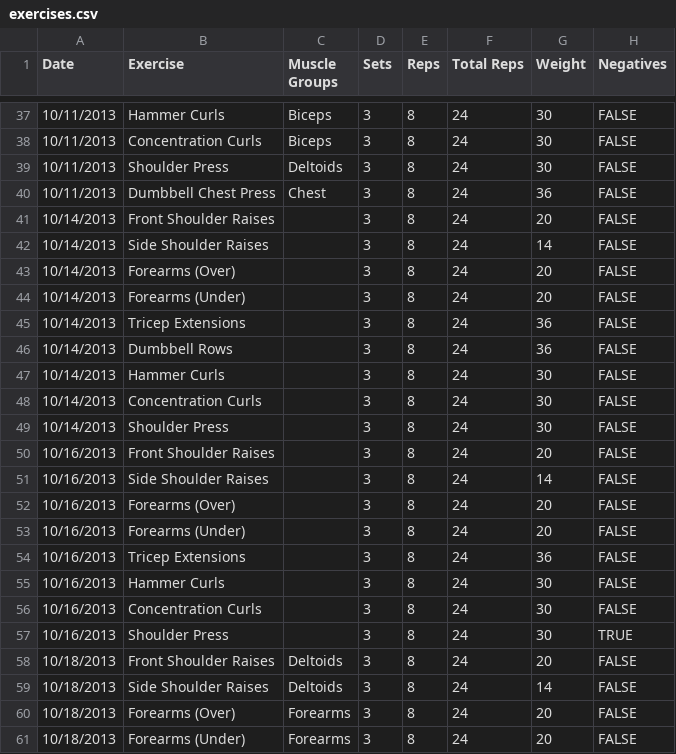
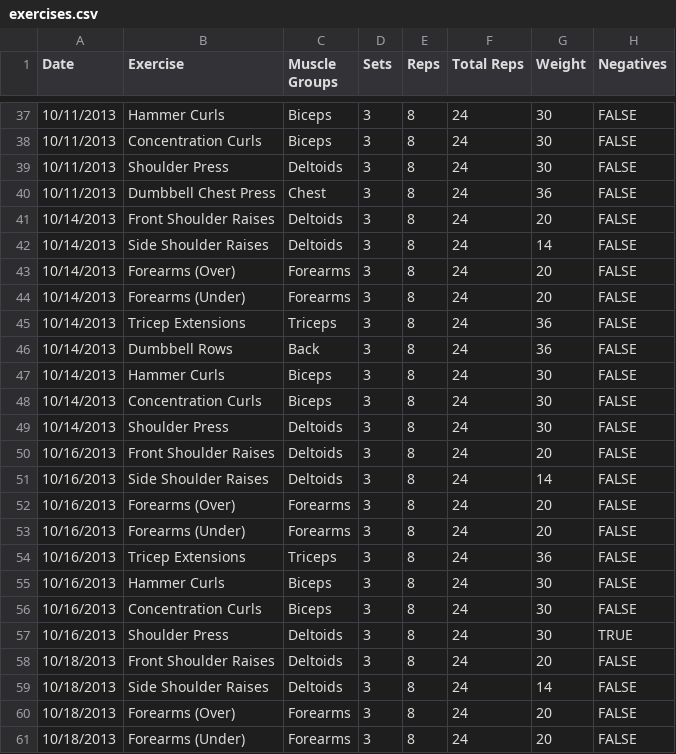
Before and after one commit to jrg94/health-dashboard, a CSV file: dashboard/data/exercises.csv, drawn as a sheet; only a part is shown, gaps mark what is left out; the diff covers the shown part only.

```diff
--- a/dashboard/data/exercises.csv
+++ b/dashboard/data/exercises.csv
@@ -40,19 +40,19 @@ Date,Exercise,Muscle Groups,Sets,Reps,Total Reps,Weight,Negatives
 10/11/2013,Dumbbell Chest Press,Chest,3,8,24,36,FALSE
-10/14/2013,Front Shoulder Raises,,3,8,24,20,FALSE
-10/14/2013,Side Shoulder Raises,,3,8,24,14,FALSE
-10/14/2013,Forearms (Over),,3,8,24,20,FALSE
-10/14/2013,Forearms (Under),,3,8,24,20,FALSE
-10/14/2013,Tricep Extensions,,3,8,24,36,FALSE
-10/14/2013,Dumbbell Rows,,3,8,24,36,FALSE
-10/14/2013,Hammer Curls,,3,8,24,30,FALSE
-10/14/2013,Concentration Curls,,3,8,24,30,FALSE
-10/14/2013,Shoulder Press,,3,8,24,30,FALSE
-10/16/2013,Front Shoulder Raises,,3,8,24,20,FALSE
-10/16/2013,Side Shoulder Raises,,3,8,24,14,FALSE
-10/16/2013,Forearms (Over),,3,8,24,20,FALSE
-10/16/2013,Forearms (Under),,3,8,24,20,FALSE
-10/16/2013,Tricep Extensions,,3,8,24,36,FALSE
-10/16/2013,Hammer Curls,,3,8,24,30,FALSE
-10/16/2013,Concentration Curls,,3,8,24,30,FALSE
-10/16/2013,Shoulder Press,,3,8,24,30,TRUE
+10/14/2013,Front Shoulder Raises,Deltoids,3,8,24,20,FALSE
+10/14/2013,Side Shoulder Raises,Deltoids,3,8,24,14,FALSE
+10/14/2013,Forearms (Over),Forearms,3,8,24,20,FALSE
+10/14/2013,Forearms (Under),Forearms,3,8,24,20,FALSE
+10/14/2013,Tricep Extensions,Triceps,3,8,24,36,FALSE
+10/14/2013,Dumbbell Rows,Back,3,8,24,36,FALSE
+10/14/2013,Hammer Curls,Biceps,3,8,24,30,FALSE
+10/14/2013,Concentration Curls,Biceps,3,8,24,30,FALSE
+10/14/2013,Shoulder Press,Deltoids,3,8,24,30,FALSE
+10/16/2013,Front Shoulder Raises,Deltoids,3,8,24,20,FALSE
+10/16/2013,Side Shoulder Raises,Deltoids,3,8,24,14,FALSE
+10/16/2013,Forearms (Over),Forearms,3,8,24,20,FALSE
+10/16/2013,Forearms (Under),Forearms,3,8,24,20,FALSE
+10/16/2013,Tricep Extensions,Triceps,3,8,24,36,FALSE
+10/16/2013,Hammer Curls,Biceps,3,8,24,30,FALSE
+10/16/2013,Concentration Curls,Biceps,3,8,24,30,FALSE
+10/16/2013,Shoulder Press,Deltoids,3,8,24,30,TRUE
 10/18/2013,Front Shoulder Raises,Deltoids,3,8,24,20,FALSE
```
Also changed, not shown: 1 added row and 4 edited cells elsewhere in this file, 2 other files.
